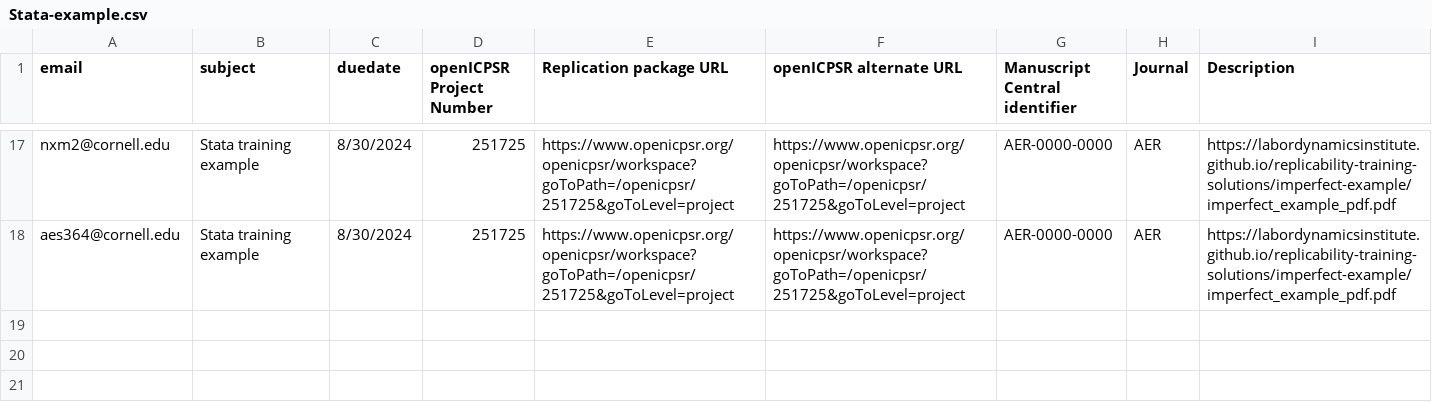
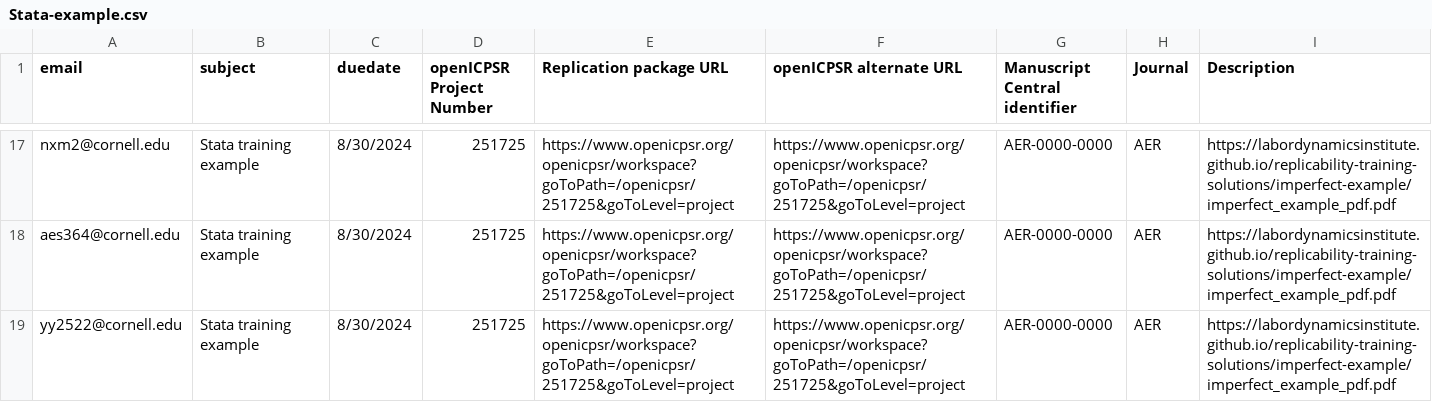
Before and after one commit to labordynamicsinstitute/LDI-Research-Aide, a CSV file: Training/Stata-example.csv, drawn as a sheet; only a part is shown, gaps mark what is left out.

```diff
--- a/Training/Stata-example.csv
+++ b/Training/Stata-example.csv
@@ -18 +18,2 @@ nxm2@cornell.edu,Stata training example,8/30/2024,251725,https://www.openicpsr.o
 aes364@cornell.edu,Stata training example,8/30/2024,251725,https://www.openicpsr.org/openicpsr/workspace?goToPath=/openicpsr/251725&goToLevel=project,https://www.openicpsr.org/openicpsr/workspace?goToPath=/openicpsr/251725&goToLevel=project,AER-0000-0000,AER,https://labordynamicsinstitute.github.io/replicability-training-solutions/imperfect-example/imperfect_example_pdf.pdf
+yy2522@cornell.edu,Stata training example,8/30/2024,251725,https://www.openicpsr.org/openicpsr/workspace?goToPath=/openicpsr/251725&goToLevel=project,https://www.openicpsr.org/openicpsr/workspace?goToPath=/openicpsr/251725&goToLevel=project,AER-0000-0000,AER,https://labordynamicsinstitute.github.io/replicability-training-solutions/imperfect-example/imperfect_example_pdf.pdf
```
Also changed, not shown: Training/Confidential-example.csv, Training/Matlab-example.csv.
